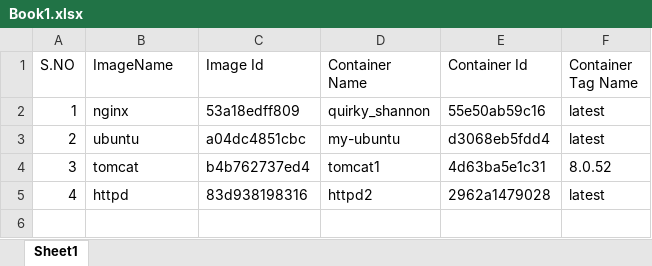
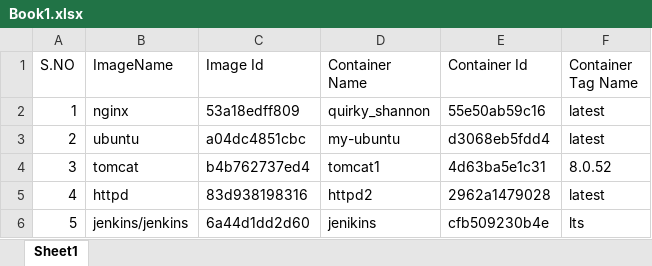
Before and after one commit to Niharika2004-Annepaka/Git, an Excel workbook: Book1.xlsx, sheet Sheet1, drawn as a sheet; values as stored, in another font and other column widths than the file's, no borders; the diff names each change by its address in the sheet, - before the commit and + after, or states it on an @@ line.

```diff
--- a/Book1.xlsx (sheet Sheet1)
+++ b/Book1.xlsx (sheet Sheet1)
+row 6: 5 | jenkins/jenkins | 6a44d1dd2d60 | jenikins | cfb509230b4e | lts
```
Also changed, not shown: 6 other files.
